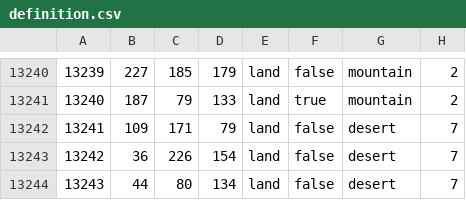
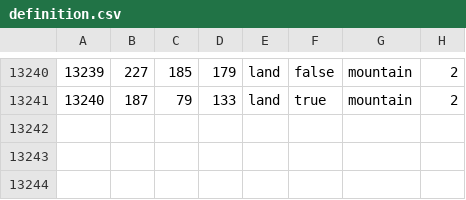
Before and after one commit to gogomonow/TheUnionForever, a CSV file: map/definition.csv, drawn as a sheet; only a part is shown, gaps mark what is left out.

```diff
--- a/map/definition.csv
+++ b/map/definition.csv
@@ -13241,4 +13241 @@
 13240;187;79;133;land;true;mountain;2
-13241;109;171;79;land;false;desert;7
-13242;36;226;154;land;false;desert;7
-13243;44;80;134;land;false;desert;7
```
Also changed, not shown: 48 other files.
